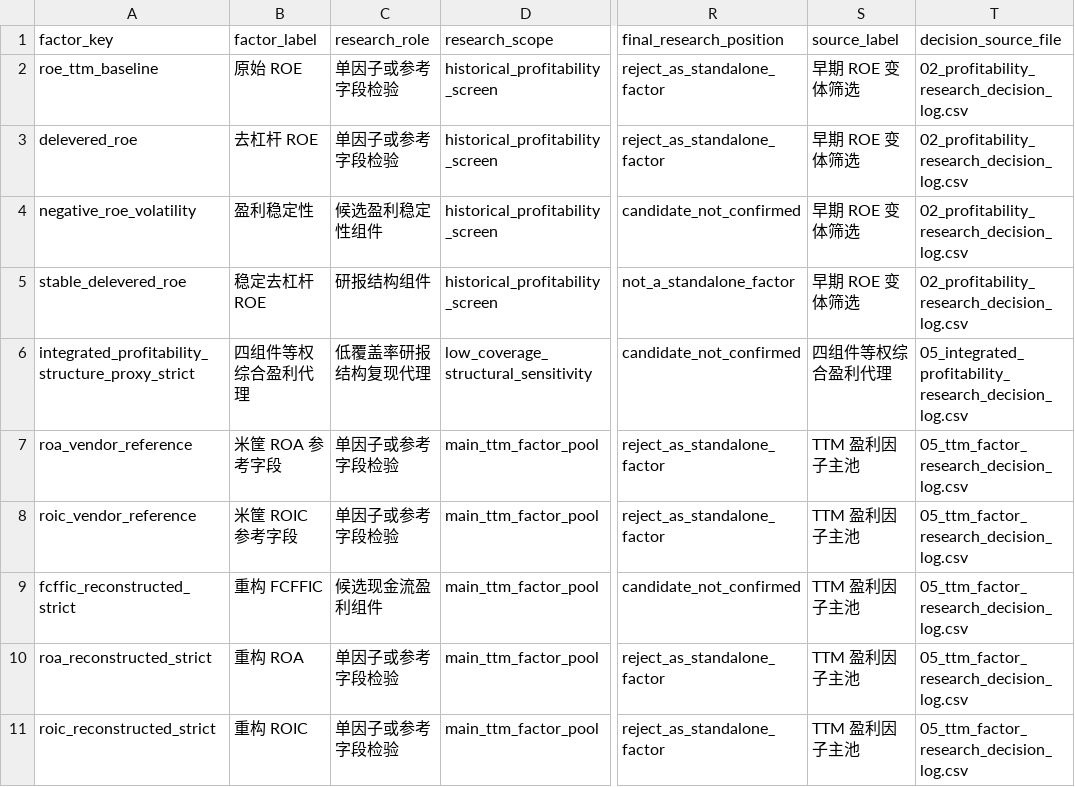
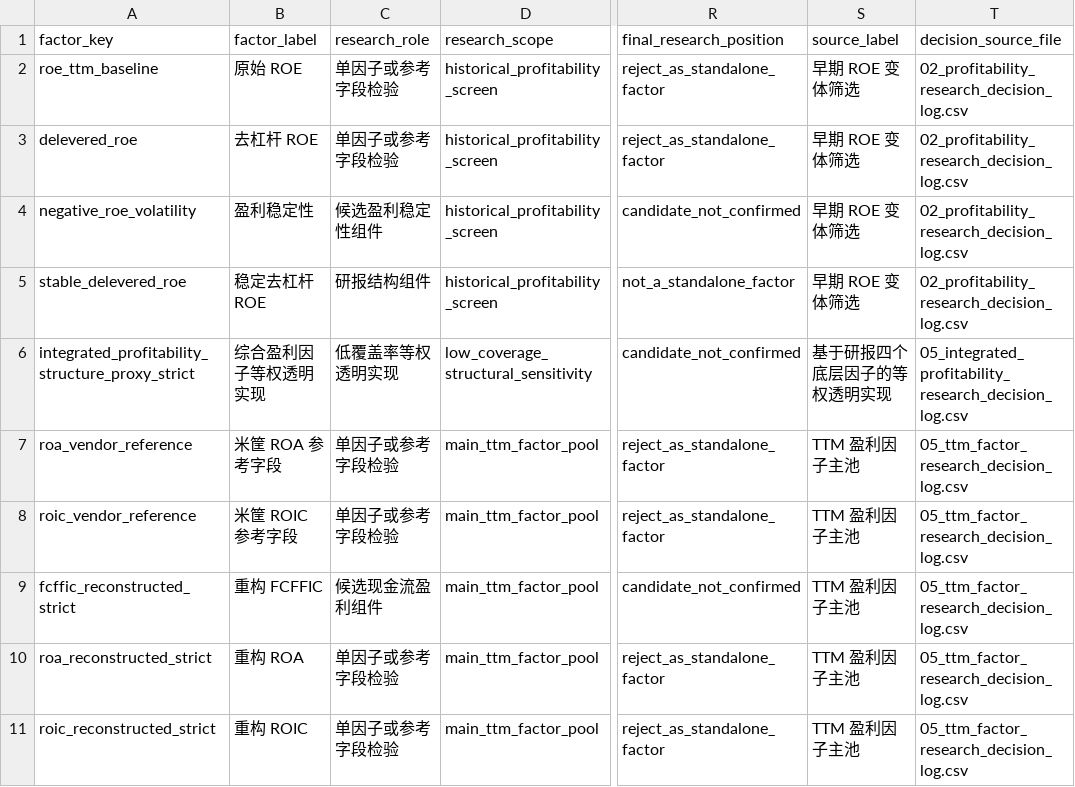
Before and after one commit to mrlzp66/a-share-profitability-factor-replication, a CSV file: artifacts/tables/05_final_research_evidence_register.csv, drawn as a sheet; only a part is shown, gaps mark what is left out; the diff names each change by its address in the sheet, - before the commit and + after, or states it on an @@ line.

```diff
--- a/artifacts/tables/05_final_research_evidence_register.csv
+++ b/artifacts/tables/05_final_research_evidence_register.csv
-B6 (factor_label): 四组件等权综合盈利代理
+B6 (factor_label): 综合盈利因子等权透明实现
-C6 (research_role): 低覆盖率研报结构复现代理
+C6 (research_role): 低覆盖率等权透明实现
-S6 (source_label): 四组件等权综合盈利代理
+S6 (source_label): 基于研报四个底层因子的等权透明实现
```
Also changed, not shown: artifacts/tables/05_final_research_source_inventory.csv, artifacts/tables/05_integrated_profitability_component_weights.csv, 23 other files.
